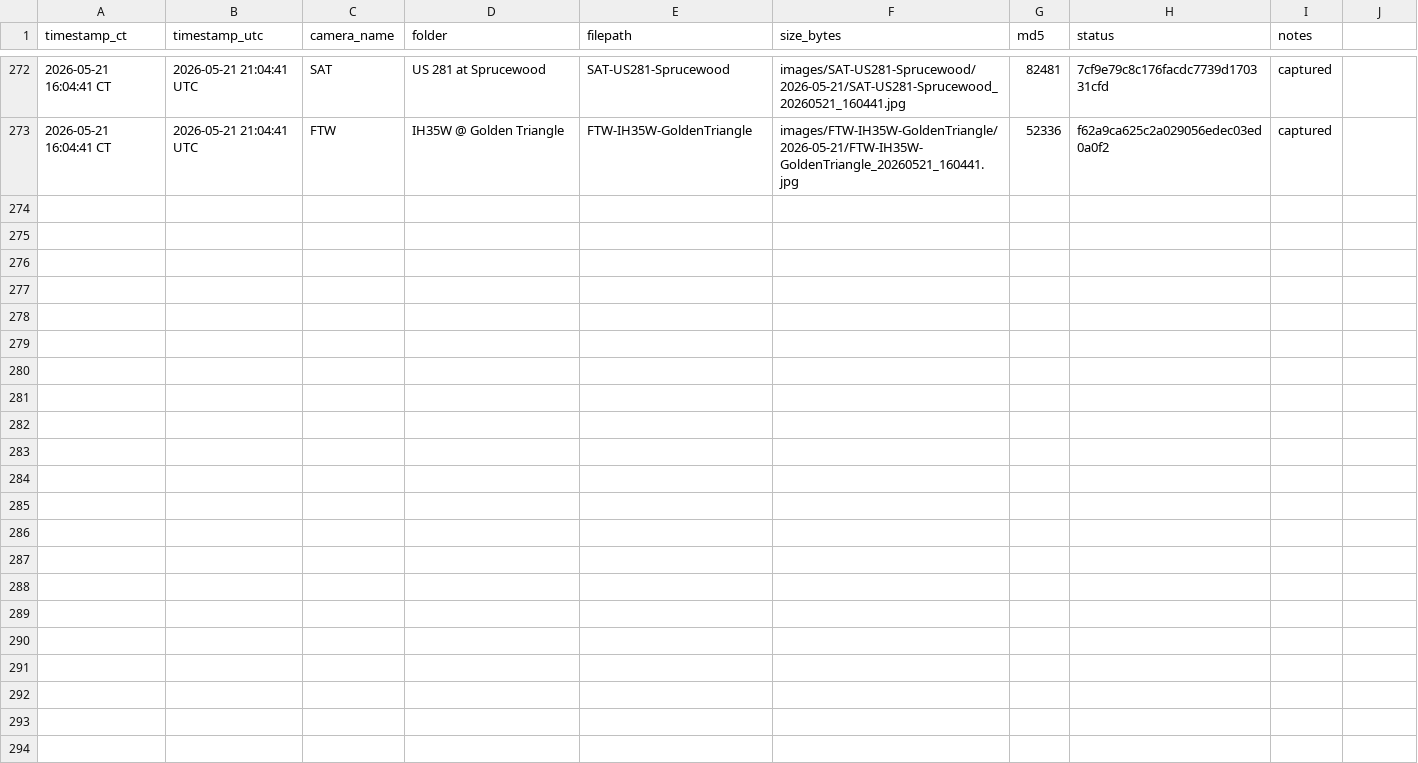
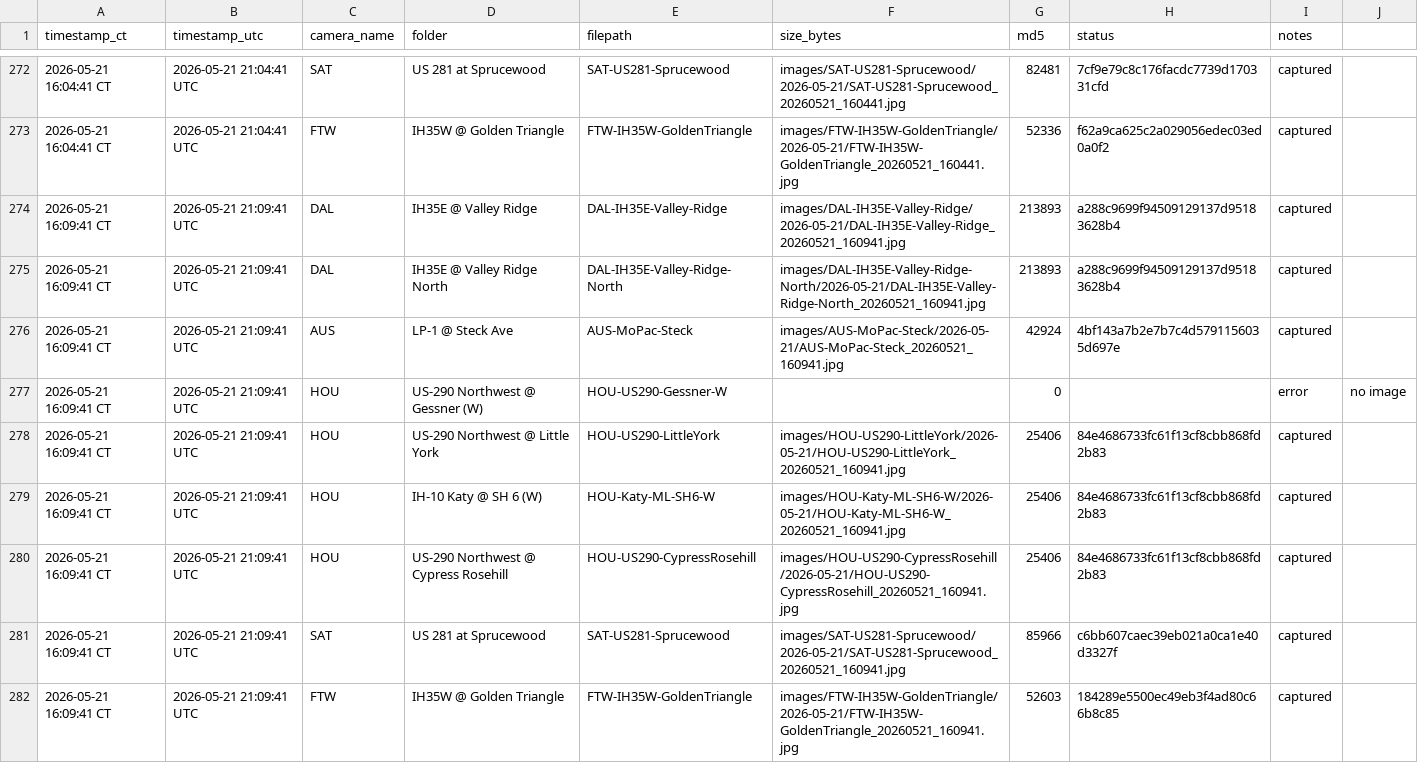
Before and after one commit to aifornsb/txdot-cameras, a CSV file: summary.csv, drawn as a sheet; only a part is shown, gaps mark what is left out.

Commit message:
Capture 2026-05-21 21:09 UTC (8/9 cameras)

```diff
--- a/summary.csv
+++ b/summary.csv
@@ -273 +273,10 @@ timestamp_ct,timestamp_utc,camera_name,folder,filepath,size_bytes,md5,status,not
 2026-05-21 16:04:41 CT,2026-05-21 21:04:41 UTC,FTW,IH35W @ Golden Triangle,FTW-IH35W-GoldenTriangle,images/FTW-IH35W-GoldenTriangle/2026-05-21/FTW-IH35W-GoldenTriangle_20260521_160441.jpg,52336,f62a9ca625c2a029056edec03ed0a0f2,captured,
+2026-05-21 16:09:41 CT,2026-05-21 21:09:41 UTC,DAL,IH35E @ Valley Ridge,DAL-IH35E-Valley-Ridge,images/DAL-IH35E-Valley-Ridge/2026-05-21/DAL-IH35E-Valley-Ridge_20260521_160941.jpg,213893,a288c9699f94509129137d95183628b4,captured,
+2026-05-21 16:09:41 CT,2026-05-21 21:09:41 UTC,DAL,IH35E @ Valley Ridge North,DAL-IH35E-Valley-Ridge-North,images/DAL-IH35E-Valley-Ridge-North/2026-05-21/DAL-IH35E-Valley-Ridge-North_20260521_160941.jpg,213893,a288c9699f94509129137d95183628b4,captured,
+2026-05-21 16:09:41 CT,2026-05-21 21:09:41 UTC,AUS,LP-1 @ Steck Ave,AUS-MoPac-Steck,images/AUS-MoPac-Steck/2026-05-21/AUS-MoPac-Steck_20260521_160941.jpg,42924,4bf143a7b2e7b7c4d5791156035d697e,captured,
+2026-05-21 16:09:41 CT,2026-05-21 21:09:41 UTC,HOU,US-290 Northwest @ Gessner (W),HOU-US290-Gessner-W,,0,,error,no image
+2026-05-21 16:09:41 CT,2026-05-21 21:09:41 UTC,HOU,US-290 Northwest @ Little York,HOU-US290-LittleYork,images/HOU-US290-LittleYork/2026-05-21/HOU-US290-LittleYork_20260521_160941.jpg,25406,84e4686733fc61f13cf8cbb868fd2b83,captured,
+2026-05-21 16:09:41 CT,2026-05-21 21:09:41 UTC,HOU,IH-10 Katy @ SH 6 (W),HOU-Katy-ML-SH6-W,images/HOU-Katy-ML-SH6-W/2026-05-21/HOU-Katy-ML-SH6-W_20260521_160941.jpg,25406,84e4686733fc61f13cf8cbb868fd2b83,captured,
+2026-05-21 16:09:41 CT,2026-05-21 21:09:41 UTC,HOU,US-290 Northwest @ Cypress Rosehill,HOU-US290-CypressRosehill,images/HOU-US290-CypressRosehill/2026-05-21/HOU-US290-CypressRosehill_20260521_160941.jpg,25406,84e4686733fc61f13cf8cbb868fd2b83,captured,
+2026-05-21 16:09:41 CT,2026-05-21 21:09:41 UTC,SAT,US 281 at Sprucewood,SAT-US281-Sprucewood,images/SAT-US281-Sprucewood/2026-05-21/SAT-US281-Sprucewood_20260521_160941.jpg,85966,c6bb607caec39eb021a0ca1e40d3327f,captured,
+2026-05-21 16:09:41 CT,2026-05-21 21:09:41 UTC,FTW,IH35W @ Golden Triangle,FTW-IH35W-GoldenTriangle,images/FTW-IH35W-GoldenTriangle/2026-05-21/FTW-IH35W-GoldenTriangle_20260521_160941.jpg,52603,184289e5500ec49eb3f4ad80c66b8c85,captured,
```
Also changed, not shown: 8 other files.
